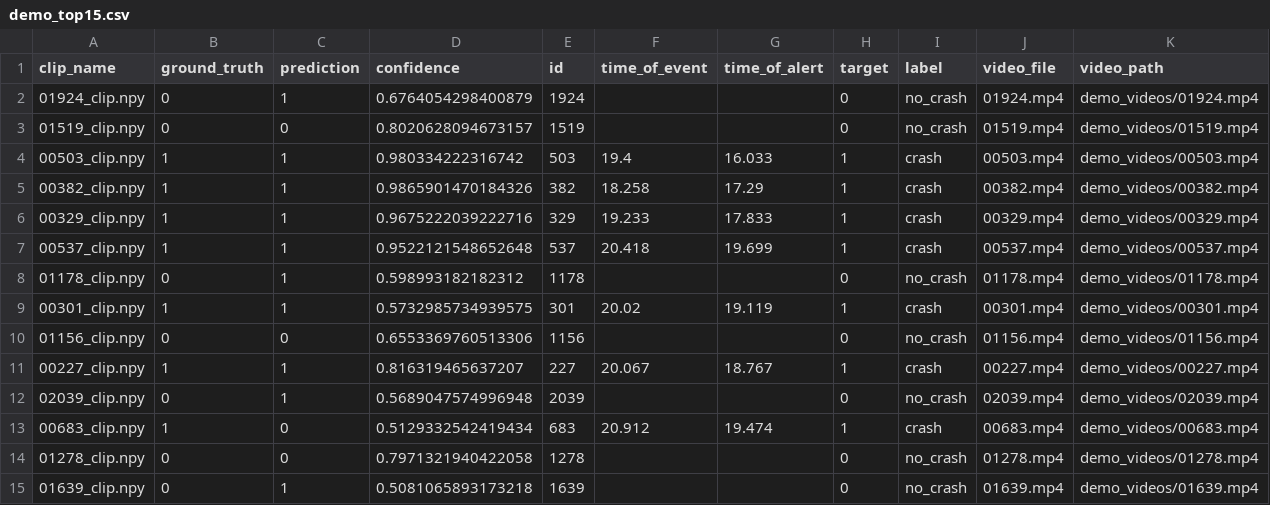
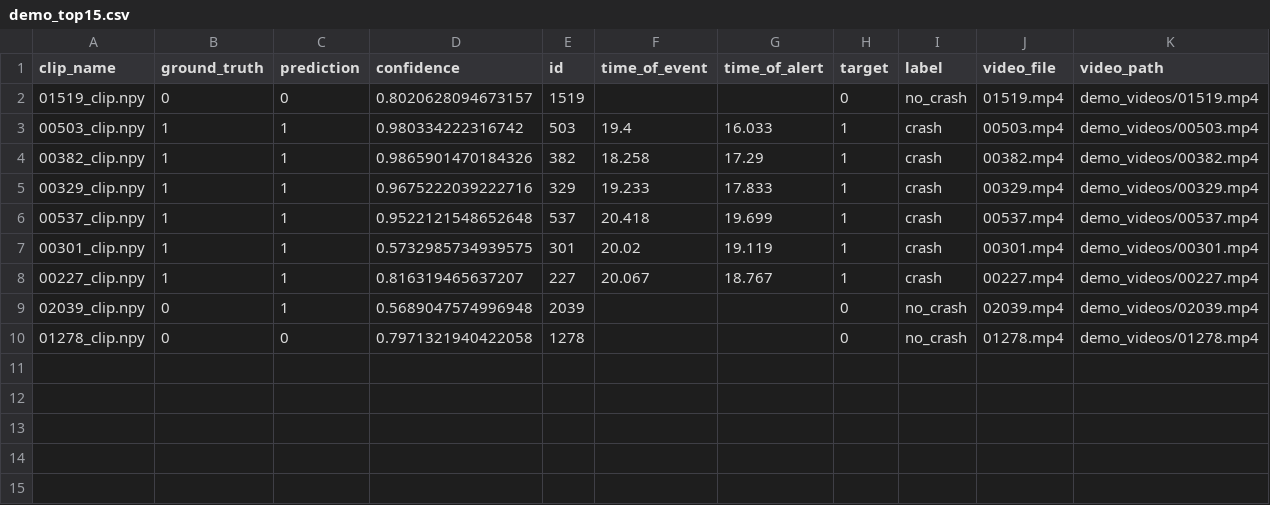
Before and after one commit to KosiAtupulazi/collision-detection, a CSV file: app/demo_top15.csv, drawn as a sheet.

Commit message:
deleted some videos

```diff
--- a/app/demo_top15.csv
+++ b/app/demo_top15.csv
@@ -1,3 +1,2 @@
 clip_name,ground_truth,prediction,confidence,id,time_of_event,time_of_alert,target,label,video_file,video_path
-01924_clip.npy,0,1,0.6764054298400879,1924,,,0,no_crash,01924.mp4,demo_videos/01924.mp4
 01519_clip.npy,0,0,0.8020628094673157,1519,,,0,no_crash,01519.mp4,demo_videos/01519.mp4
@@ -7,9 +6,5 @@ clip_name,ground_truth,prediction,confidence,id,time_of_event,time_of_alert,targ
 00537_clip.npy,1,1,0.9522121548652648,537,20.418,19.699,1,crash,00537.mp4,demo_videos/00537.mp4
-01178_clip.npy,0,1,0.598993182182312,1178,,,0,no_crash,01178.mp4,demo_videos/01178.mp4
 00301_clip.npy,1,1,0.5732985734939575,301,20.02,19.119,1,crash,00301.mp4,demo_videos/00301.mp4
-01156_clip.npy,0,0,0.6553369760513306,1156,,,0,no_crash,01156.mp4,demo_videos/01156.mp4
 00227_clip.npy,1,1,0.816319465637207,227,20.067,18.767,1,crash,00227.mp4,demo_videos/00227.mp4
 02039_clip.npy,0,1,0.5689047574996948,2039,,,0,no_crash,02039.mp4,demo_videos/02039.mp4
-00683_clip.npy,1,0,0.5129332542419434,683,20.912,19.474,1,crash,00683.mp4,demo_videos/00683.mp4
 01278_clip.npy,0,0,0.7971321940422058,1278,,,0,no_crash,01278.mp4,demo_videos/01278.mp4
-01639_clip.npy,0,1,0.5081065893173218,1639,,,0,no_crash,01639.mp4,demo_videos/01639.mp4
```
Also changed, not shown: 7 other files.
